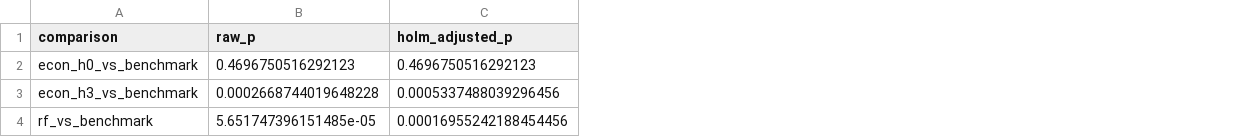
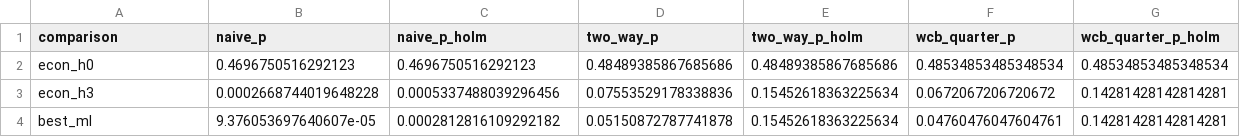
Before and after one commit to FomkaHamilton/DataScienceAndEconResearch, a CSV file: projects/p1-bfs-establishment-births/outputs/tables/phase5_primary_comparisons_holm.csv, drawn as a sheet; removed rows and columns are numbered as before the commit, all else as after; the diff names each change by its address in the sheet, - before the commit and + after, or states it on an @@ line.

```diff
--- a/projects/p1-bfs-establishment-births/outputs/tables/phase5_primary_comparisons_holm.csv
+++ b/projects/p1-bfs-establishment-births/outputs/tables/phase5_primary_comparisons_holm.csv
+column D (two_way_p), rows 2-3: 0.48489385867685686 | 0.07553529178338836
+column E (two_way_p_holm), rows 2-3: 0.48489385867685686 | 0.15452618363225634
+column F (wcb_quarter_p), rows 2-3: 0.48534853485348534 | 0.0672067206720672
+column G (wcb_quarter_p_holm), rows 2-3: 0.48534853485348534 | 0.14281428142814281
-B1: raw_p
+B1: naive_p
-C1: holm_adjusted_p
+C1: naive_p_holm
-A2 (comparison): econ_h0_vs_benchmark
+A2 (comparison): econ_h0
-A3 (comparison): econ_h3_vs_benchmark
+A3 (comparison): econ_h3
-row 4: rf_vs_benchmark | 5.651747396151485e-05 | 0.00016955242188454456
+row 4: best_ml | 9.376053697640607e-05 | 0.0002812816109292182 | 0.05150872787741878 | 0.15452618363225634 | 0.04760476047604761 | 0.14281428142814281
```
Also changed, not shown: projects/p1-bfs-establishment-births/outputs/tables/phase5_model_performance.csv, 25 other files.
